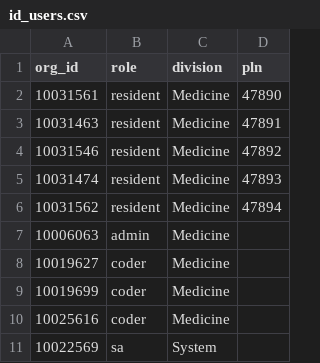
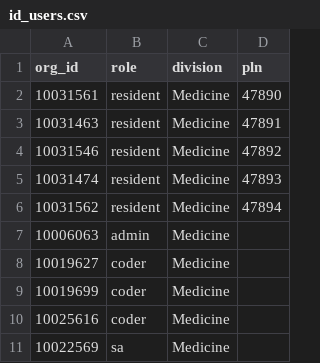
Before and after one commit to onenueng/wordplease, a CSV file: temp-list/id_users.csv, drawn as a sheet.

```diff
--- a/temp-list/id_users.csv
+++ b/temp-list/id_users.csv
@@ -10,2 +10,2 @@ org_id,role,division,pln
 10025616,coder,Medicine,
-10022569,sa,System,
+10022569,sa,Medicine,
```
Also changed, not shown: 16 other files.
